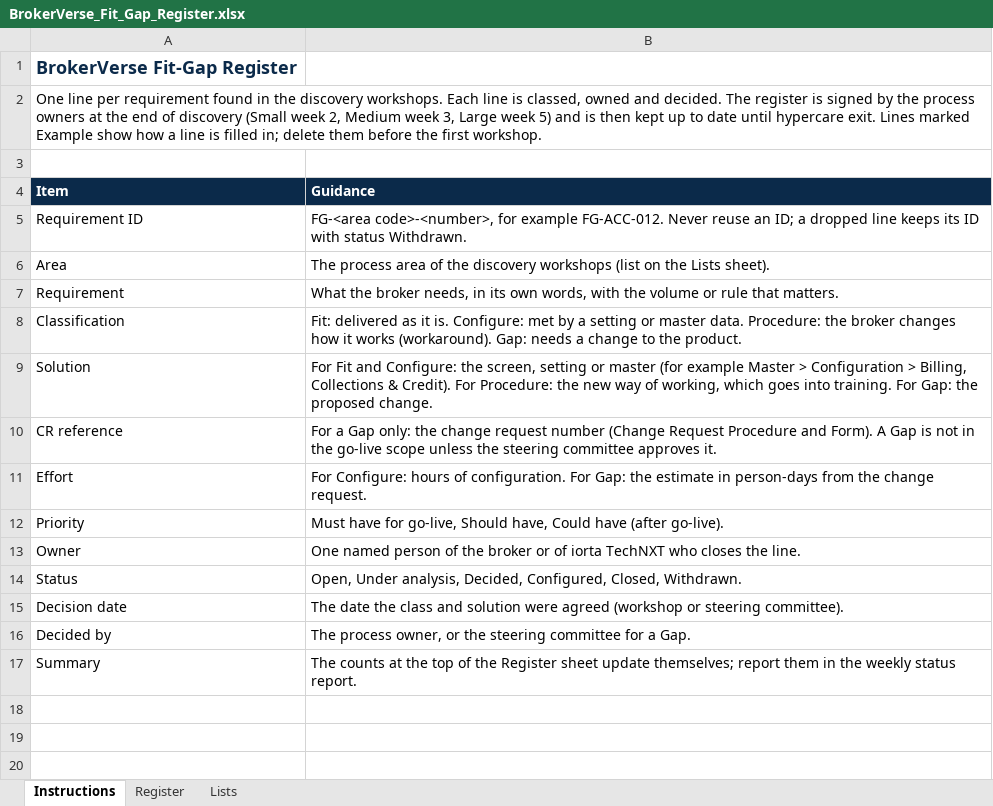
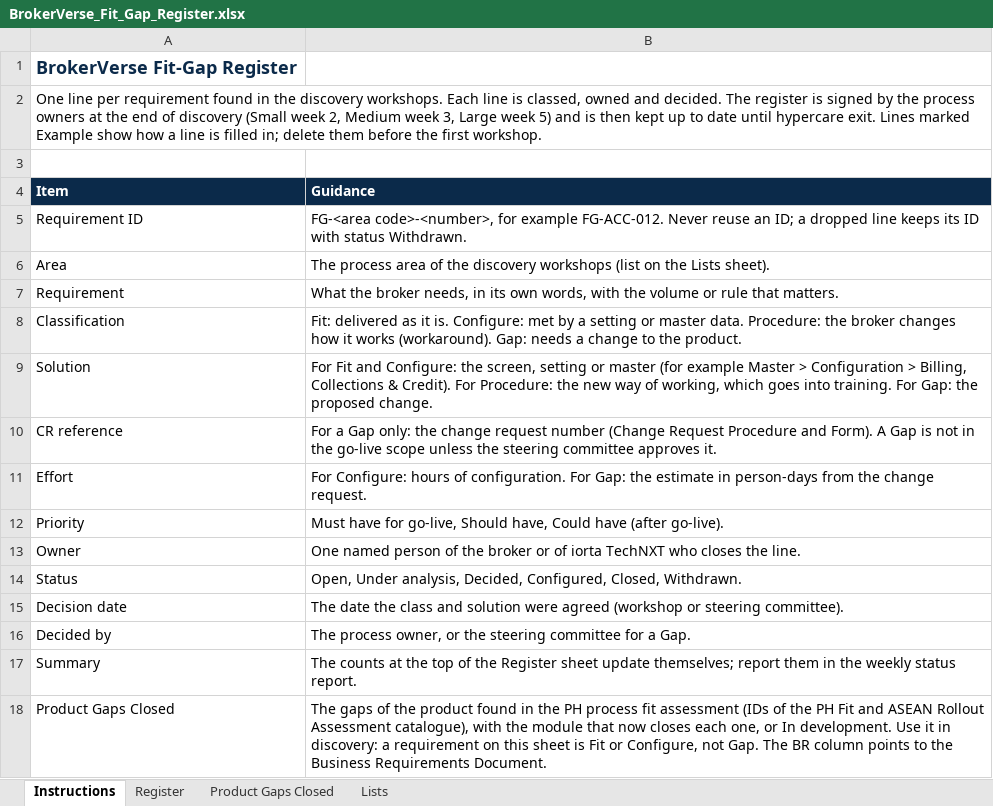
Before and after one commit to IortaTexhNXT-DEV/BDOI-OOTB, an Excel workbook: docs/package/05_Delivery/BrokerVerse_Fit_Gap_Register.xlsx, sheet Instructions, drawn as a sheet; values as stored, in another font and other column widths than the file's, no borders; the diff names each change by its address in the sheet, - before the commit and + after, or states it on an @@ line.

Commit message:
Business analysts: Business Requirements Document, Process Flow Document, refreshed product functionality, compliance matrix and fit-gap register
New 05_Delivery/BrokerVerse_Business_Requirements_Document (source brd.md): business context, stakeholders and
personas, scope, 163 requirements BR-xx-nnn over the 15 process areas with priority, regulatory source and the
screen that meets each, non-functional requirements and the functional specification by module.
New 05_Delivery/BrokerVerse_Process_Flow_Document (source process-flows.md): 19 end-to-end flows with swimlane
diagrams drawn by tools/process-flows/render.py from flows.py.
Product Functionality 1.1 and Regulatory Compliance Matrix 1.1 cover the IC, NPC and AML compliance, BIR, operations,
distribution, integrations, branding and go-live modules. Fit-Gap Register: sheet Product Gaps Closed.

```diff
--- a/docs/package/05_Delivery/BrokerVerse_Fit_Gap_Register.xlsx (sheet Instructions)
+++ b/docs/package/05_Delivery/BrokerVerse_Fit_Gap_Register.xlsx (sheet Instructions)
+sheet tab: Product Gaps Closed
+row 18: Product Gaps Closed | The gaps of the product found in the PH process fit assessment (IDs of the PH Fit and ASEAN Rollout Assessment catalogue), with the module that now closes each one, or In development. Use it in discovery: a requirement on this sheet is Fit or Configure, not Gap. The BR column points to the Business Requirements Document.
```
Also changed, not shown: sheet Register, 38 other files.
